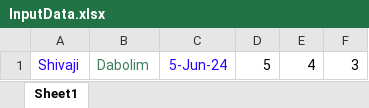
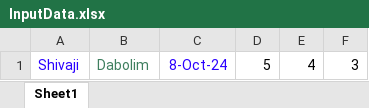
Before and after one commit to AbhiRepoMaster/makemytrip, an Excel workbook: Resources/InputData.xlsx, sheet Sheet1, drawn as a sheet; values as stored, in another font and other column widths than the file's, no borders; the diff names each change by its address in the sheet, - before the commit and + after, or states it on an @@ line.

Commit message:
Update data Provider
added data Provider logic.

```diff
--- a/Resources/InputData.xlsx (sheet Sheet1)
+++ b/Resources/InputData.xlsx (sheet Sheet1)
-C1: 5-Jun-24
+C1: 8-Oct-24
```
Also changed, not shown: 16 other files.
